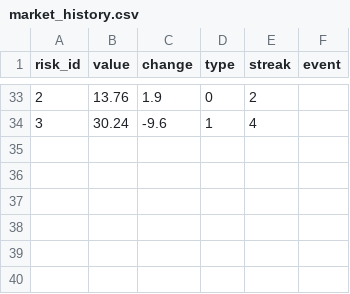
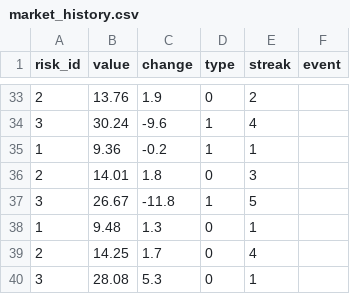
Before and after one commit to toosynxed/I-Don-t-even-Know--IDeK--Game, a CSV file: market_history.csv, drawn as a sheet; only a part is shown, gaps mark what is left out.

Commit message:
Add achievement read tracking
Adds support for tracking which achievements have been newly seen, updates the achievement display to mark unread items, and persists the read bitmask in the user achievement CSV. This also adds a CSV row-update helper and refreshes market history data.

```diff
--- a/market_history.csv
+++ b/market_history.csv
@@ -34 +34,7 @@ risk_id,value,change,type,streak,event
 3,30.24,-9.6,1,4,
+1,9.36,-0.2,1,1,
+2,14.01,1.8,0,3,
+3,26.67,-11.8,1,5,
+1,9.48,1.3,0,1,
+2,14.25,1.7,0,4,
+3,28.08,5.3,0,1,
```
Also changed, not shown: 3 other files.
